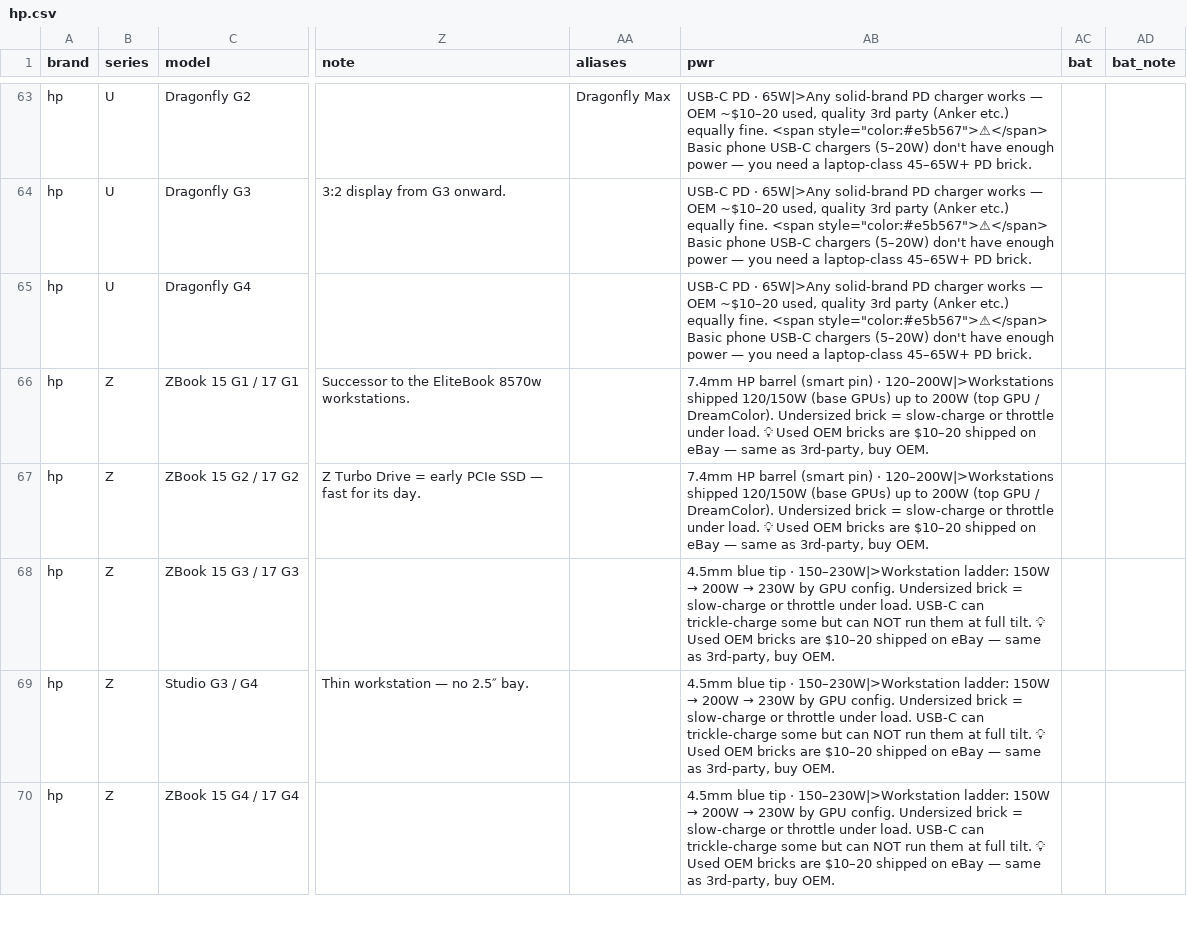
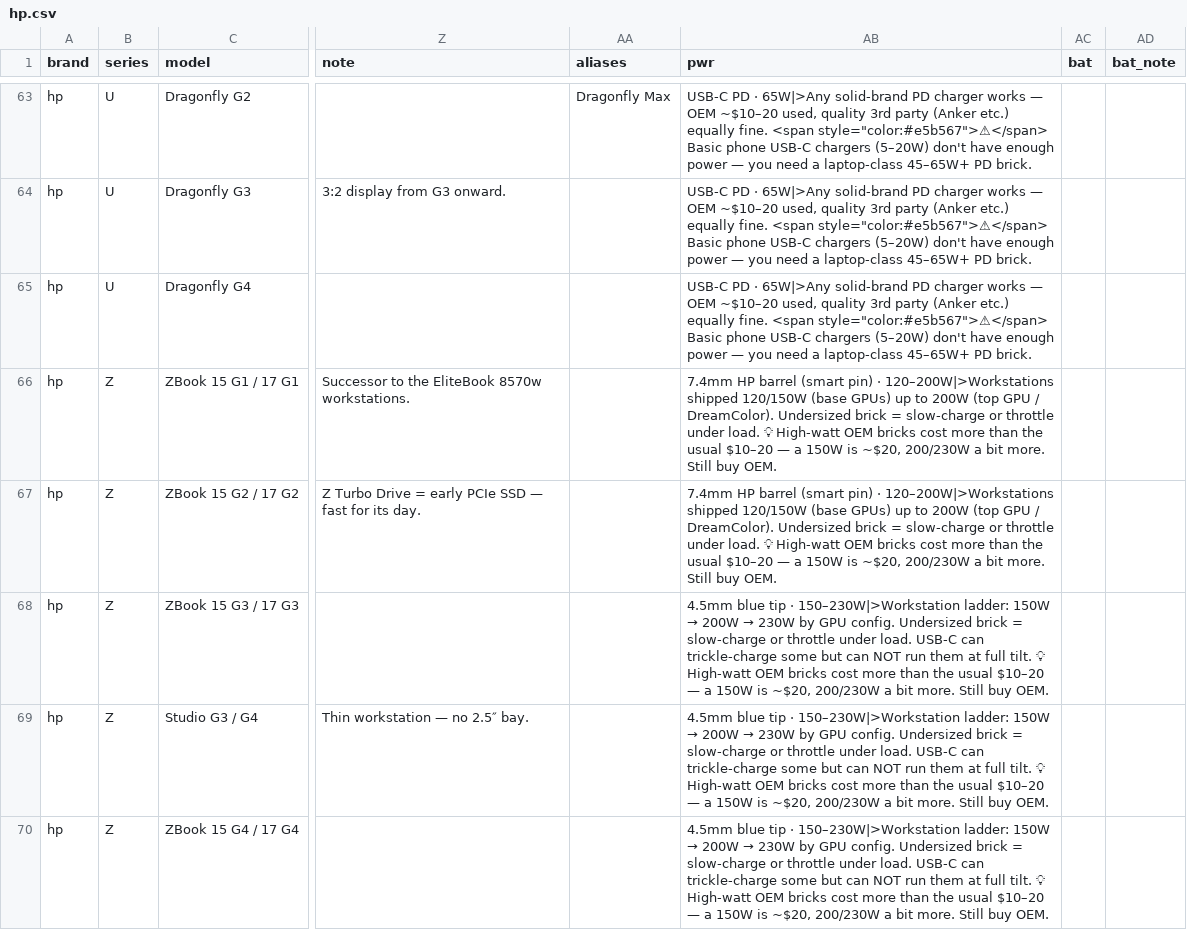
Before and after one commit to Regular-2000/laptop-specs, a CSV file: hp.csv, drawn as a sheet; only a part is shown, gaps mark what is left out; the diff covers the shown part only; the diff names each change by its address in the sheet, - before the commit and + after, or states it on an @@ line.

```diff
--- a/hp.csv
+++ b/hp.csv
-AB66:AB67 (pwr): …load. 💡 Used OEM bricks are $10–20 shipped on eBay — same as 3rd-party, buy OEM.
+AB66:AB67 (pwr): …load. 💡 High-watt OEM bricks cost more than the usual $10–20 — a 150W is ~$20, 200/230W a bit more. Still buy OEM.
-AB68:AB70 (pwr): …tilt. 💡 Used OEM bricks are $10–20 shipped on eBay — same as 3rd-party, buy OEM.
+AB68:AB70 (pwr): …tilt. 💡 High-watt OEM bricks cost more than the usual $10–20 — a 150W is ~$20, 200/230W a bit more. Still buy OEM.
```
Also changed, not shown: 8 edited cells elsewhere in this file, dell.csv, thinkpad.csv.
